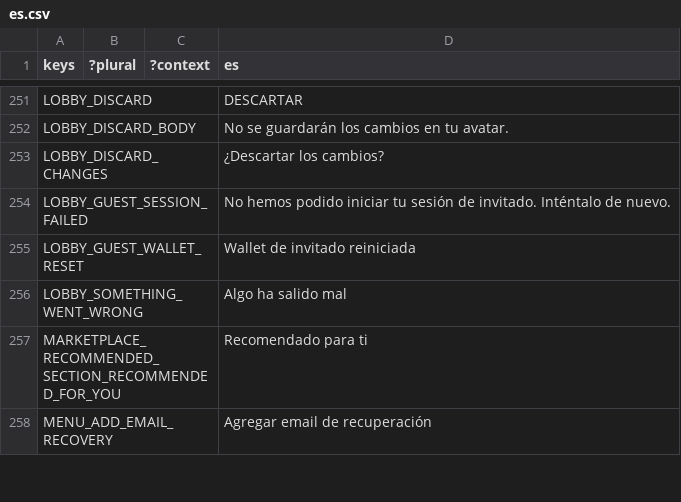
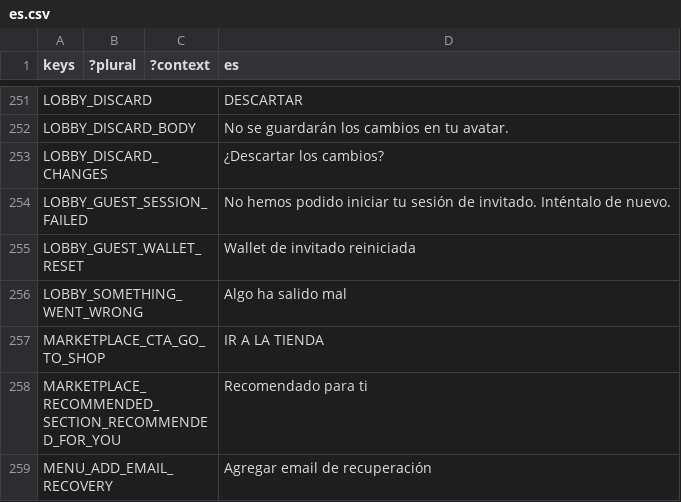
Before and after one commit to decentraland/godot-explorer, a CSV file: godot/locale/es.csv, drawn as a sheet; only a part is shown, gaps mark what is left out; the diff names each change by its address in the sheet, - before the commit and + after, or states it on an @@ line.

```diff
--- a/godot/locale/es.csv
+++ b/godot/locale/es.csv
+row 257: MARKETPLACE_CTA_GO_TO_SHOP |  |  | IR A LA TIENDA
```
Also changed, not shown: godot/locale/en.csv, godot/locale/pt_BR.csv, 4 other files.
